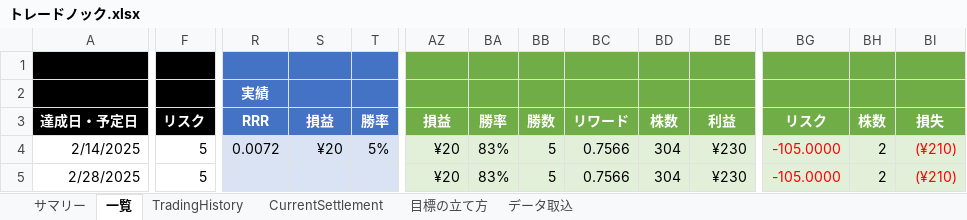
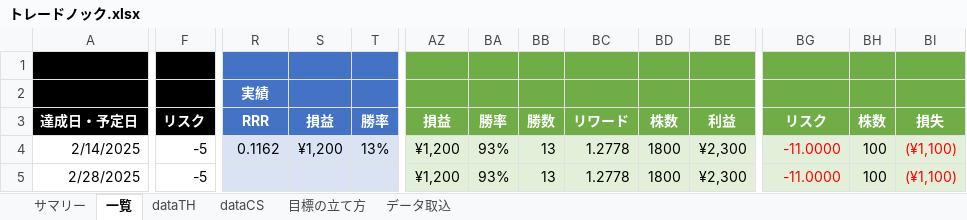
Before and after one commit to msk-tm2t/DayTrade, an Excel workbook: トレードノック.xlsx, sheet 一覧, drawn as a sheet; only a part is shown, gaps mark what is left out; values as stored, in another font and other column widths than the file's, no borders; conditional formats not drawn; the diff covers the shown part only; the diff names each change by its address in the sheet, - before the commit and + after, or states it on an @@ line.

Commit message:
CSVデータ上限に対応
松井証券の取引履歴は５千件の上限があるため、CSVファイル指定ではなくフォルダにデータを格納する形式に変更
また、１００件ごとの集計について目標（勝率・リスク・リワード）の達成状況が分かるようにした

```diff
--- a/トレードノック.xlsx (sheet 一覧)
+++ b/トレードノック.xlsx (sheet 一覧)
-sheet tab: TradingHistory
-sheet tab: CurrentSettlement
+sheet tab: dataTH
+sheet tab: dataCS
-F4:F5: 5
+F4:F5: -5
-R4: 0.0072
+R4: 0.1162
-S4: ¥20
+S4: ¥1,200
-T4: 5%
+T4: 13%
-AZ4:AZ5: ¥20
+AZ4:AZ5: ¥1,200
-BA4:BA5: 83%
+BA4:BA5: 93%
-BB4:BB5: 5
+BB4:BB5: 13
-BC4:BC5: 0.7566
+BC4:BC5: 1.2778
-BD4:BD5: 304
+BD4:BD5: 1800
-BE4:BE5: ¥230
+BE4:BE5: ¥2,300
-BG4:BG5: -105.0000
+BG4:BG5: -11.0000
-BH4:BH5: 2
+BH4:BH5: 100
-BI4:BI5: (¥210)
+BI4:BI5: (¥1,100)
```
Also changed, not shown: 1926 edited cells elsewhere in this sheet, sheet サマリー, sheet データ取込, formulas that keep their value, charts or pictures.
